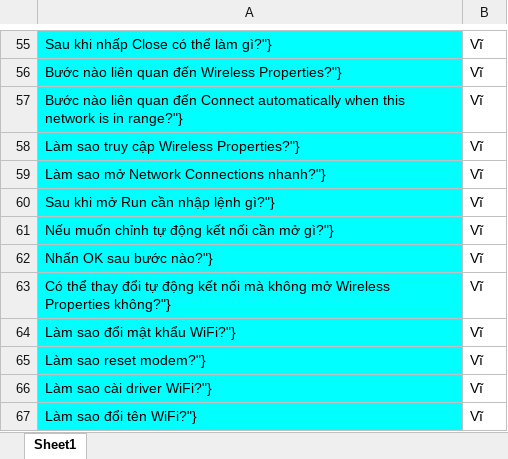
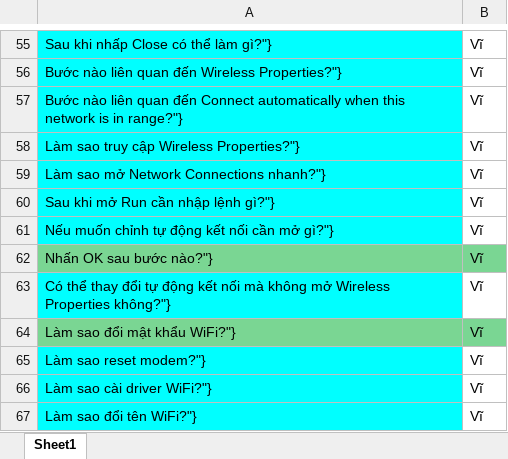
Before and after one commit to dinhkhoi124/Exam-Proctor-Assist, an Excel workbook: dataset_benchmark/AUDIO_299.xlsx, sheet Sheet1, drawn as a sheet; only a part is shown, gaps mark what is left out; values as stored, in another font and other column widths than the file's, no borders; charts and pictures not drawn; the diff covers the shown part only; the diff names each change by its address in the sheet, - before the commit and + after, or states it on an @@ line.

Commit message:
Add recorded-noise source data and manifests

```diff
--- a/dataset_benchmark/AUDIO_299.xlsx (sheet Sheet1)
+++ b/dataset_benchmark/AUDIO_299.xlsx (sheet Sheet1)
-A62 fill: #00FFFF
+A62 fill: #7AD693
-B62 fill: none
+B62 fill: #7AD693
-A64 fill: #00FFFF
+A64 fill: #7AD693
-B64 fill: none
+B64 fill: #7AD693
```
Also changed, not shown: cell formats elsewhere in this sheet, charts or pictures, 45 other files.
